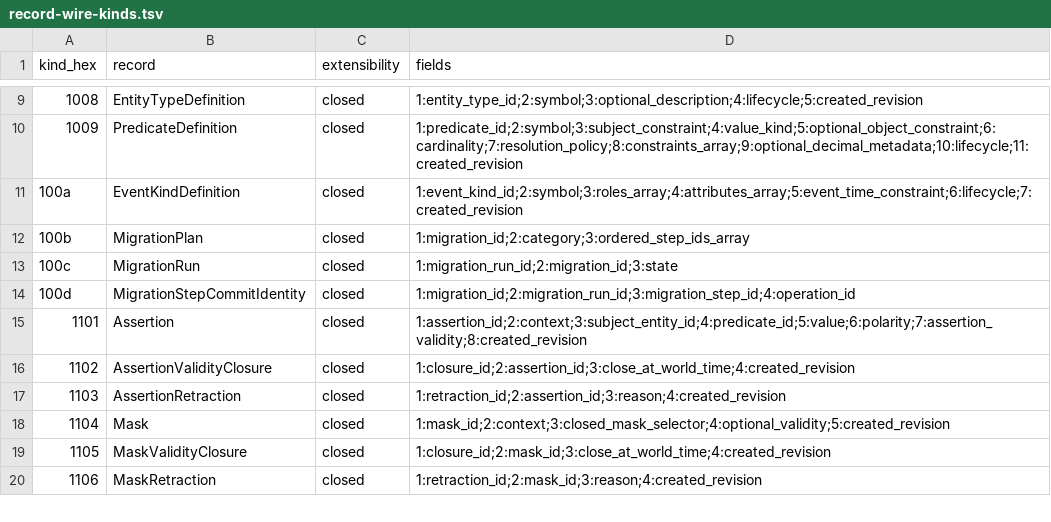
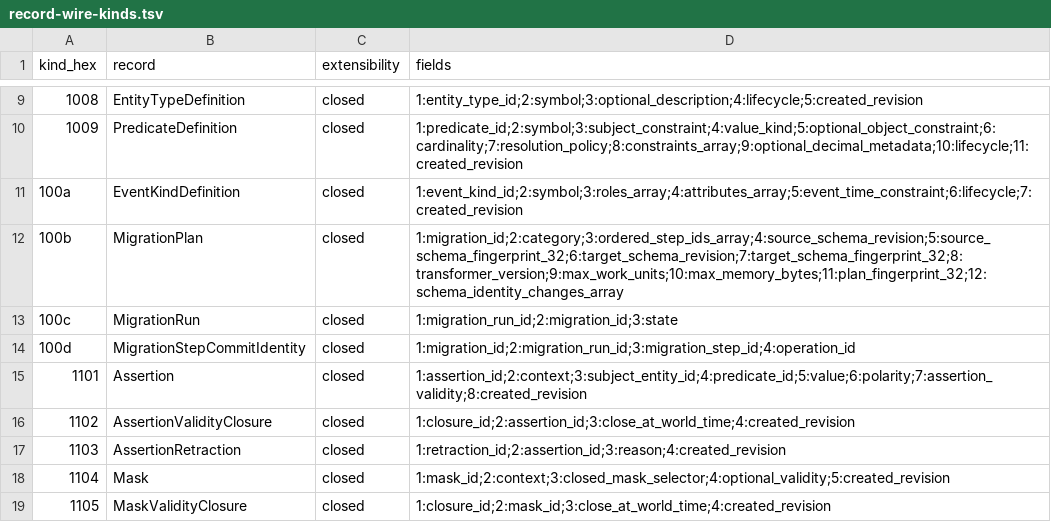
Before and after one commit to klarck36/WorldDB, a TSV file: policy/record-wire-kinds.tsv, drawn as a sheet; only a part is shown, gaps mark what is left out; the shorter side is filled out with more unchanged rows.

```diff
--- a/policy/record-wire-kinds.tsv
+++ b/policy/record-wire-kinds.tsv
@@ -11,3 +11,3 @@ kind_hex	record	extensibility	fields
 100a	EventKindDefinition	closed	1:event_kind_id;2:symbol;3:roles_array;4:attributes_array;5:event_time_constraint;6:lifecycle;7:created_revision
-100b	MigrationPlan	closed	1:migration_id;2:category;3:ordered_step_ids_array
+100b	MigrationPlan	closed	1:migration_id;2:category;3:ordered_step_ids_array;4:source_schema_revision;5:source_schema_fingerprint_32;6:target_schema_revision;7:target_schema_fingerprint_32;8:transformer_version;9:max_work_units;10:max_memory_bytes;11:plan_fingerprint_32;12:schema_identity_changes_array
 100c	MigrationRun	closed	1:migration_run_id;2:migration_id;3:state
```
Also changed, not shown: WorldDB_1.0_Invariantenabdeckung.tsv, WorldDB_1.0_Taskregister.tsv, 9 other files.
